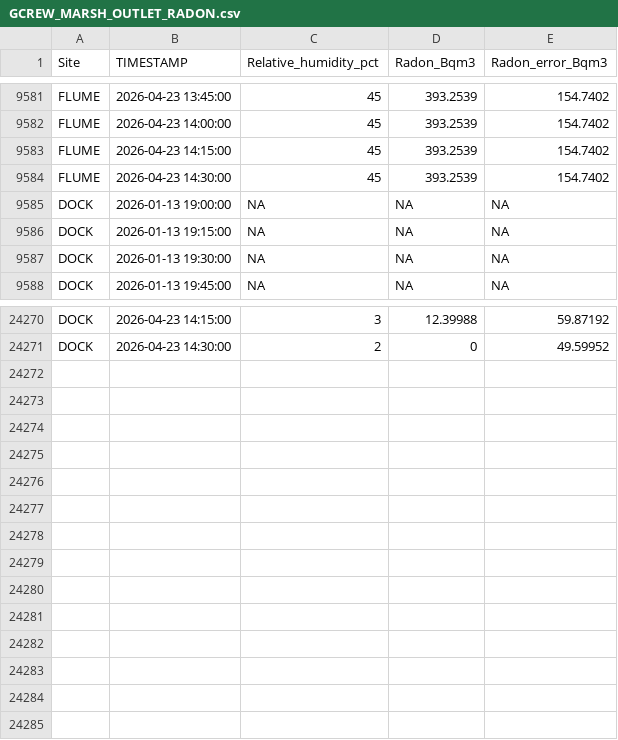
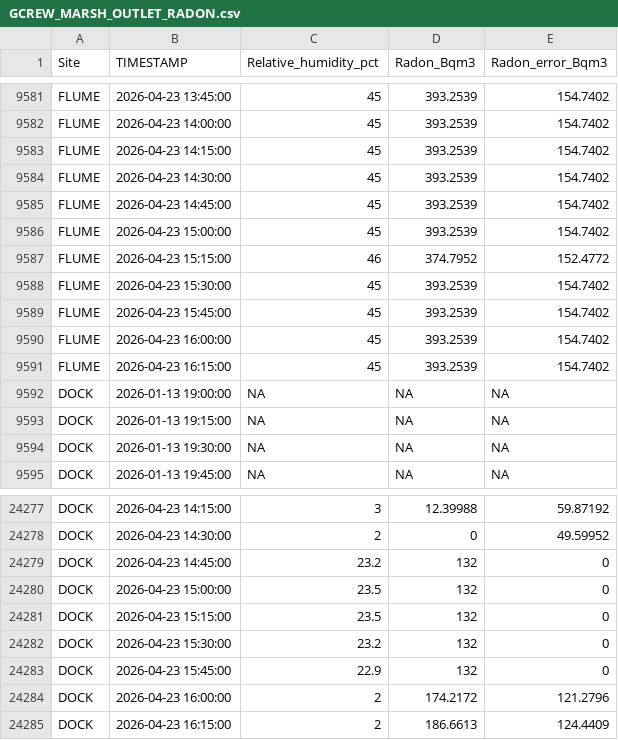
Before and after one commit to wilsonsj100/serc-lateral-flux, a CSV file: Processed_data/GCREW_MARSH_OUTLET_RADON.csv, drawn as a sheet; only a part is shown, gaps mark what is left out.

```diff
--- a/Processed_data/GCREW_MARSH_OUTLET_RADON.csv
+++ b/Processed_data/GCREW_MARSH_OUTLET_RADON.csv
@@ -9584,2 +9584,9 @@
 "FLUME",2026-04-23 14:30:00,45,393.2539,154.7402
+"FLUME",2026-04-23 14:45:00,45,393.2539,154.7402
+"FLUME",2026-04-23 15:00:00,45,393.2539,154.7402
+"FLUME",2026-04-23 15:15:00,46,374.7952,152.4772
+"FLUME",2026-04-23 15:30:00,45,393.2539,154.7402
+"FLUME",2026-04-23 15:45:00,45,393.2539,154.7402
+"FLUME",2026-04-23 16:00:00,45,393.2539,154.7402
+"FLUME",2026-04-23 16:15:00,45,393.2539,154.7402
 "DOCK",2026-01-13 19:00:00,NA,NA,NA
@@ -24271 +24278,8 @@
 "DOCK",2026-04-23 14:30:00,2,0,49.59952
+"DOCK",2026-04-23 14:45:00,23.2,132,0
+"DOCK",2026-04-23 15:00:00,23.5,132,0
+"DOCK",2026-04-23 15:15:00,23.5,132,0
+"DOCK",2026-04-23 15:30:00,23.2,132,0
+"DOCK",2026-04-23 15:45:00,22.9,132,0
+"DOCK",2026-04-23 16:00:00,2,174.2172,121.2796
+"DOCK",2026-04-23 16:15:00,2,186.6613,124.4409
```
Also changed, not shown: 12 other files.
